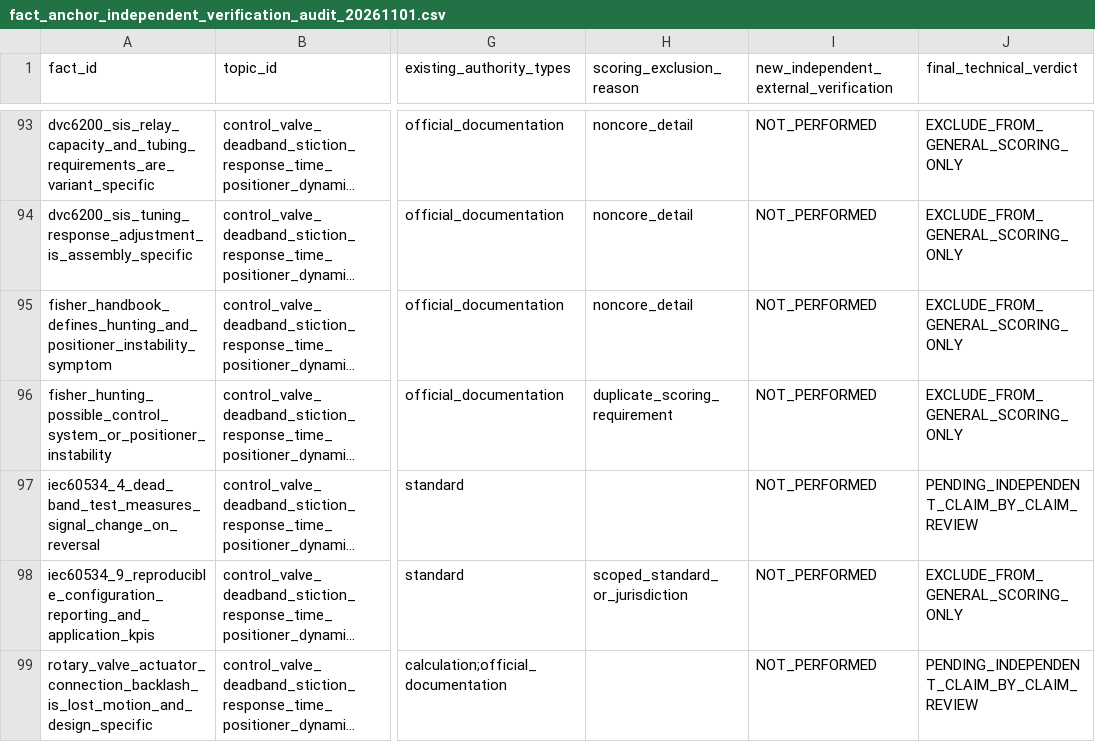
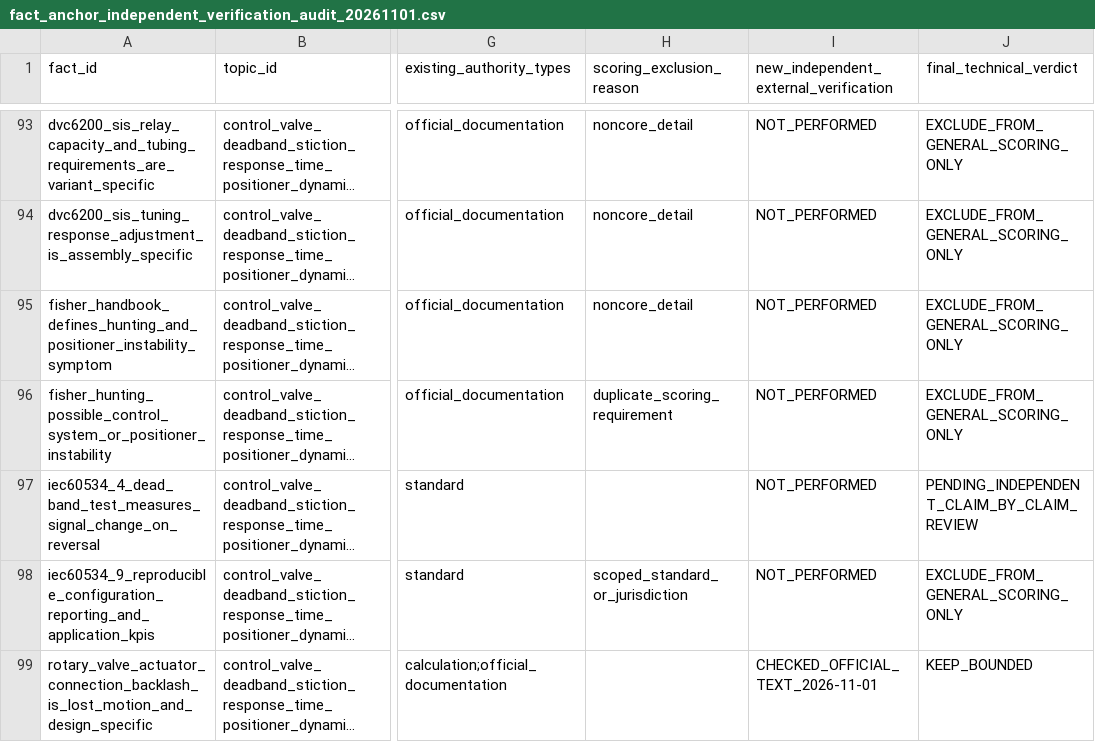
Before and after one commit to now0930/prof_eng_answer, a CSV file: reports/fact_anchor_independent_verification_audit_20261101.csv, drawn as a sheet; only a part is shown, gaps mark what is left out; long unchanged cells end in …; the diff covers the shown part only; the diff names each change by its address in the sheet, - before the commit and + after, or states it on an @@ line.

Commit message:
docs(facts): bound five control-valve friction and backlash facts to Emerson source

```diff
--- a/reports/fact_anchor_independent_verification_audit_20261101.csv
+++ b/reports/fact_anchor_independent_verification_audit_20261101.csv
-I99: NOT_PERFORMED
+I99: CHECKED_OFFICIAL_TEXT_2026-11-01
-J99 (final_technical_verdict): PENDING_INDEPENDENT_CLAIM_BY_CLAIM_REVIEW
+J99 (final_technical_verdict): KEEP_BOUNDED
```
Also changed, not shown: 8 edited cells elsewhere in this file.
